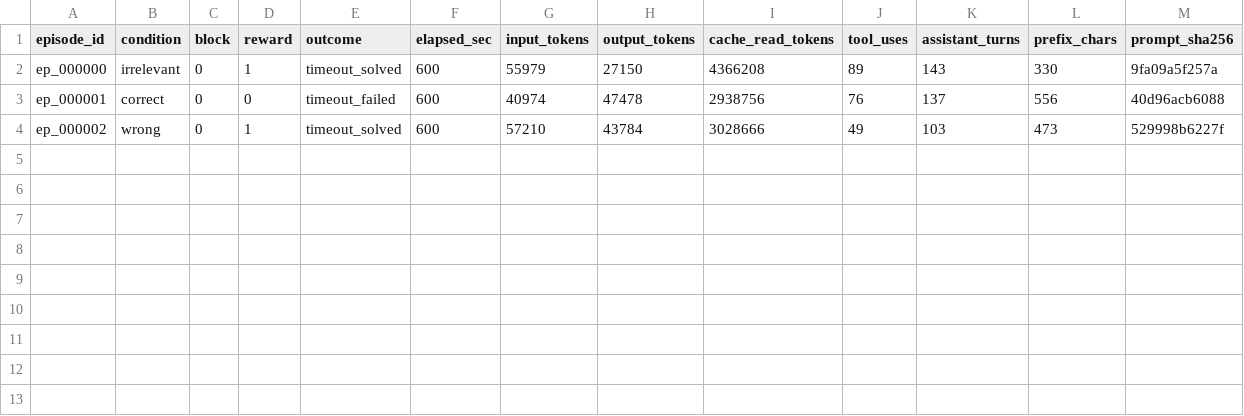
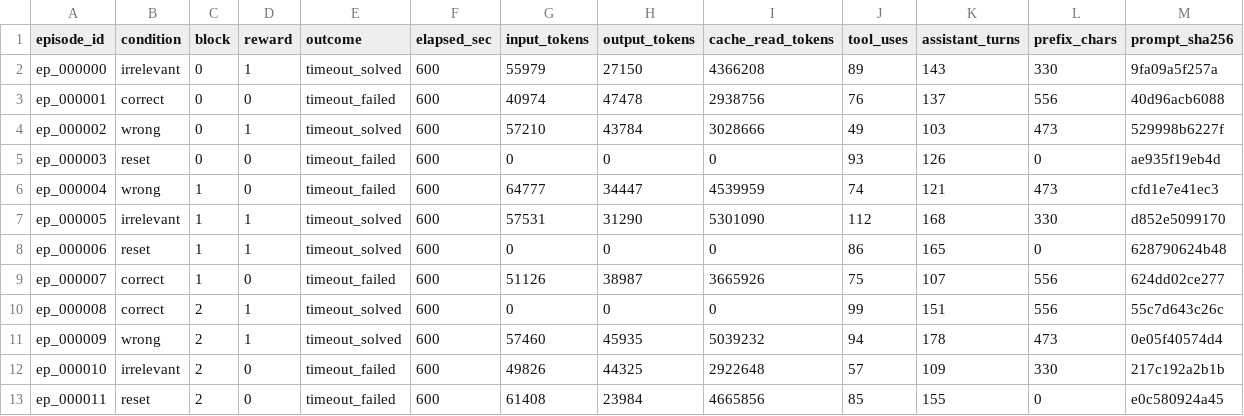
Before and after one commit to kfq20/CodeGraphCL, a CSV file: runs/intervene_ripgrep_c3_to_c4_seed42_1786611149/results.csv, drawn as a sheet; the diff names each change by its address in the sheet, - before the commit and + after, or states it on an @@ line.

```diff
--- a/runs/intervene_ripgrep_c3_to_c4_seed42_1786611149/results.csv
+++ b/runs/intervene_ripgrep_c3_to_c4_seed42_1786611149/results.csv
+row 5: ep_000003 | reset | 0 | 0 | timeout_failed | 600 | 0 | 0 | 0 | 93 | 126 | 0 | ae935f19eb4d
+row 6: ep_000004 | wrong | 1 | 0 | timeout_failed | 600 | 64777 | 34447 | 4539959 | 74 | 121 | 473 | cfd1e7e41ec3
+row 7: ep_000005 | irrelevant | 1 | 1 | timeout_solved | 600 | 57531 | 31290 | 5301090 | 112 | 168 | 330 | d852e5099170
+row 8: ep_000006 | reset | 1 | 1 | timeout_solved | 600 | 0 | 0 | 0 | 86 | 165 | 0 | 628790624b48
+row 9: ep_000007 | correct | 1 | 0 | timeout_failed | 600 | 51126 | 38987 | 3665926 | 75 | 107 | 556 | 624dd02ce277
+row 10: ep_000008 | correct | 2 | 1 | timeout_solved | 600 | 0 | 0 | 0 | 99 | 151 | 556 | 55c7d643c26c
+row 11: ep_000009 | wrong | 2 | 1 | timeout_solved | 600 | 57460 | 45935 | 5039232 | 94 | 178 | 473 | 0e05f40574d4
+row 12: ep_000010 | irrelevant | 2 | 0 | timeout_failed | 600 | 49826 | 44325 | 2922648 | 57 | 109 | 330 | 217c192a2b1b
+row 13: ep_000011 | reset | 2 | 0 | timeout_failed | 600 | 61408 | 23984 | 4665856 | 85 | 155 | 0 | e0c580924a45
```
Also changed, not shown: 2 other files.
